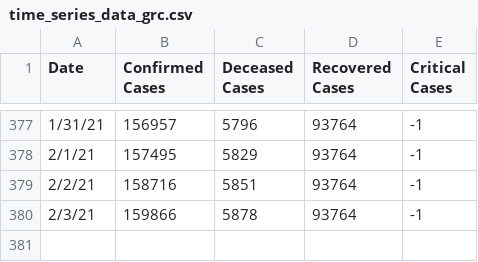
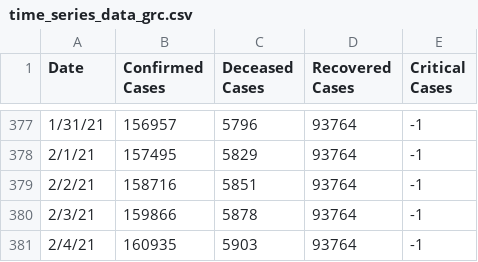
Before and after one commit to Trinityyi/COVID-19-Greece, a CSV file: time_series_data_grc.csv, drawn as a sheet; only a part is shown, gaps mark what is left out.

```diff
--- a/time_series_data_grc.csv
+++ b/time_series_data_grc.csv
@@ -380 +380,2 @@ Date,Confirmed Cases,Deceased Cases,Recovered Cases,Critical Cases
 2/3/21,159866,5878,93764,-1
+2/4/21,160935,5903,93764,-1
```
Also changed, not shown: 1 other file.
